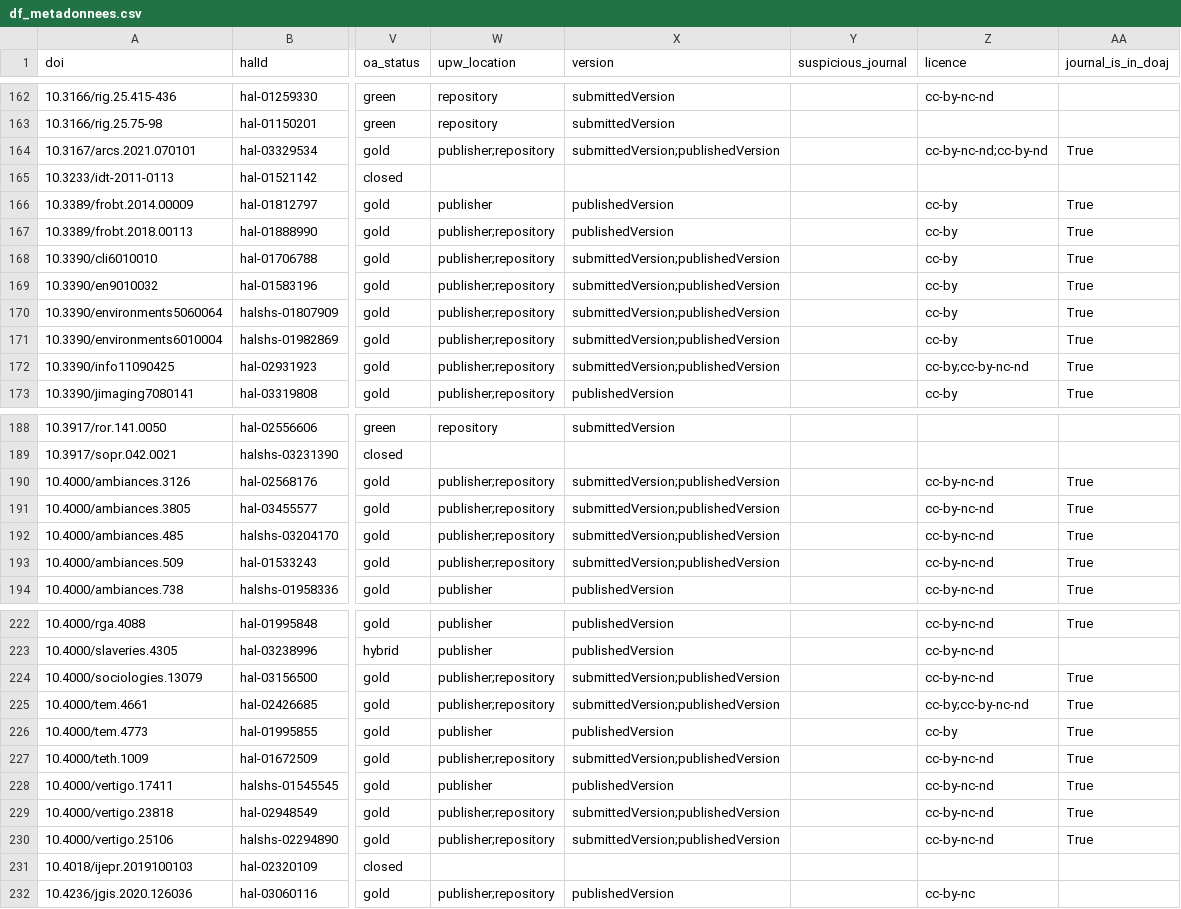
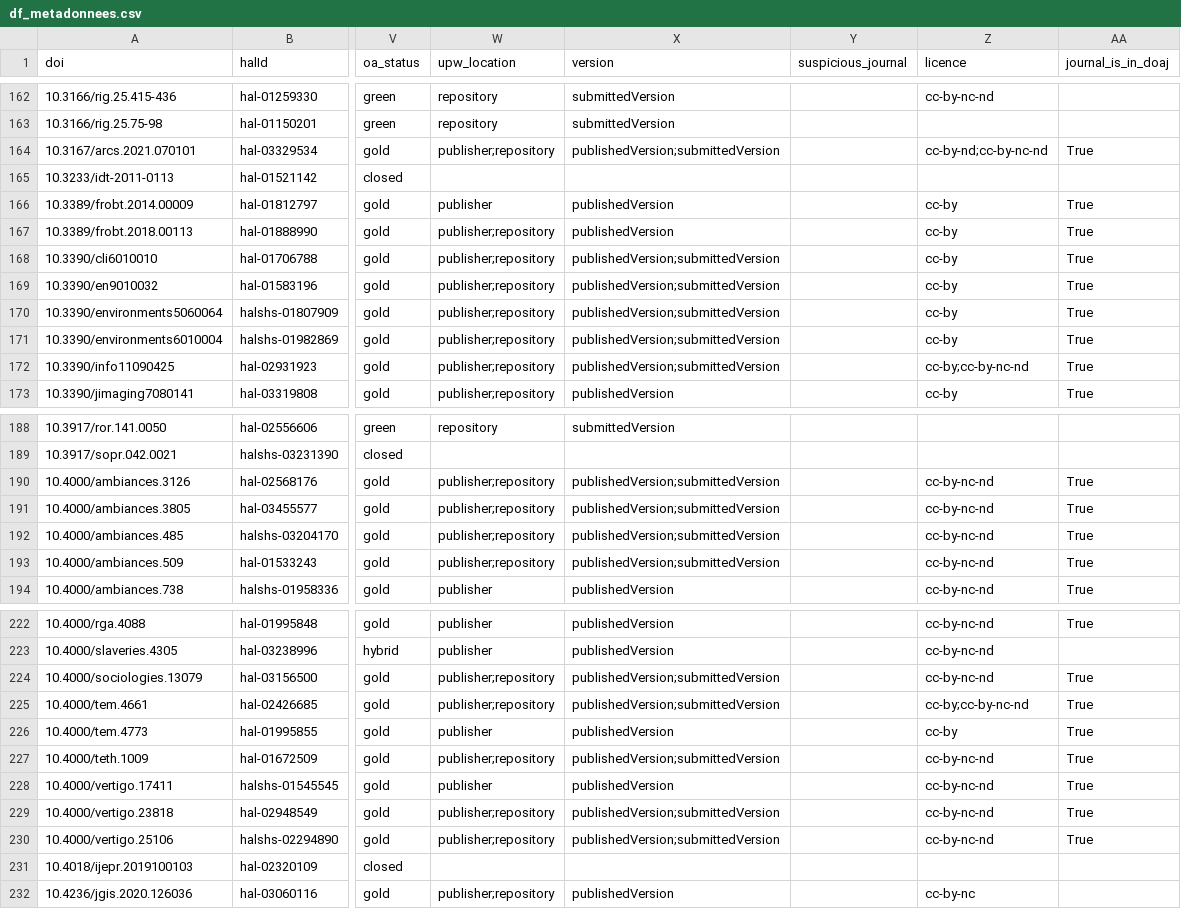
Before and after one commit to AlexandreBodet/Projet_AAU_Barometre, a CSV file: resultats/fichiers_csv/df_metadonnees.csv, drawn as a sheet; only a part is shown, gaps mark what is left out; the diff covers the shown part only; the diff names each change by its address in the sheet, - before the commit and + after, or states it on an @@ line.

```diff
--- a/resultats/fichiers_csv/df_metadonnees.csv
+++ b/resultats/fichiers_csv/df_metadonnees.csv
-X164 (version): submittedVersion;publishedVersion
+X164 (version): publishedVersion;submittedVersion
-Z164 (licence): cc-by-nc-nd;cc-by-nd
+Z164 (licence): cc-by-nd;cc-by-nc-nd
-X168:X172 (version): submittedVersion;publishedVersion
+X168:X172 (version): publishedVersion;submittedVersion
-X190:X193 (version): submittedVersion;publishedVersion
+X190:X193 (version): publishedVersion;submittedVersion
-X224:X225 (version): submittedVersion;publishedVersion
+X224:X225 (version): publishedVersion;submittedVersion
-X227 (version): submittedVersion;publishedVersion
+X227 (version): publishedVersion;submittedVersion
-X229:X230 (version): submittedVersion;publishedVersion
+X229:X230 (version): publishedVersion;submittedVersion
```
Also changed, not shown: 1 added row and 35 edited cells elsewhere in this file, 22 other files.
